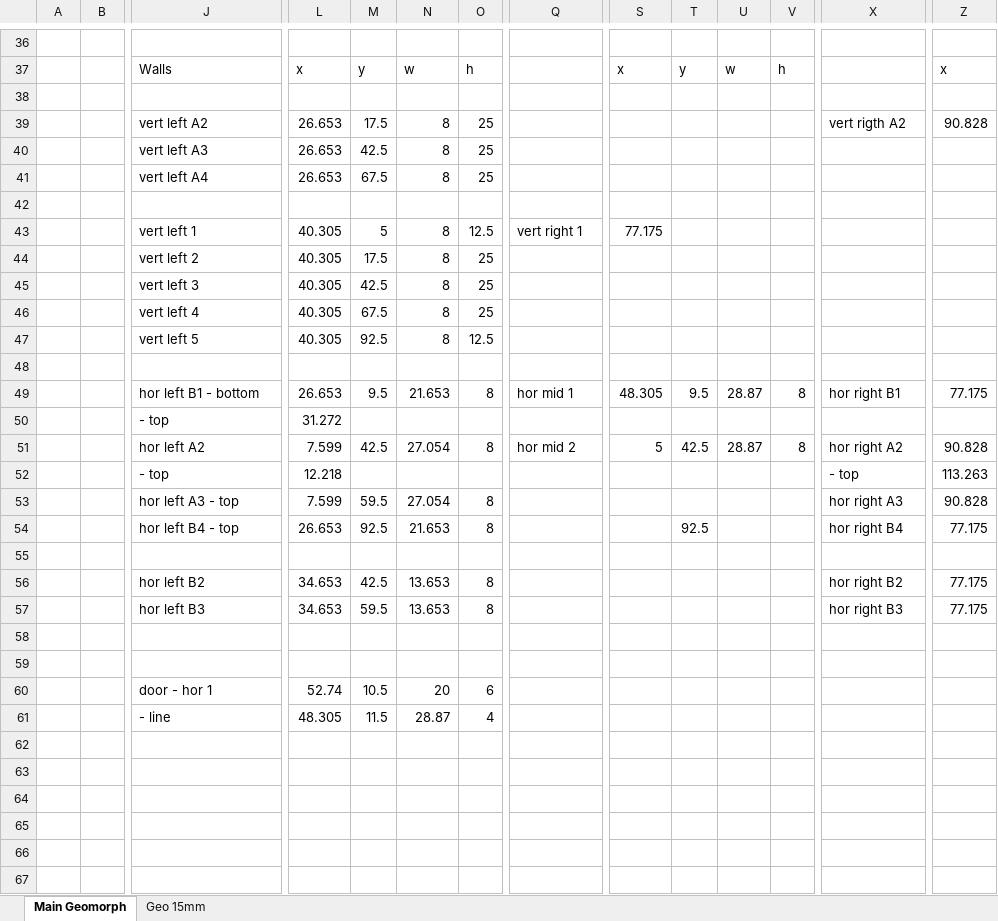
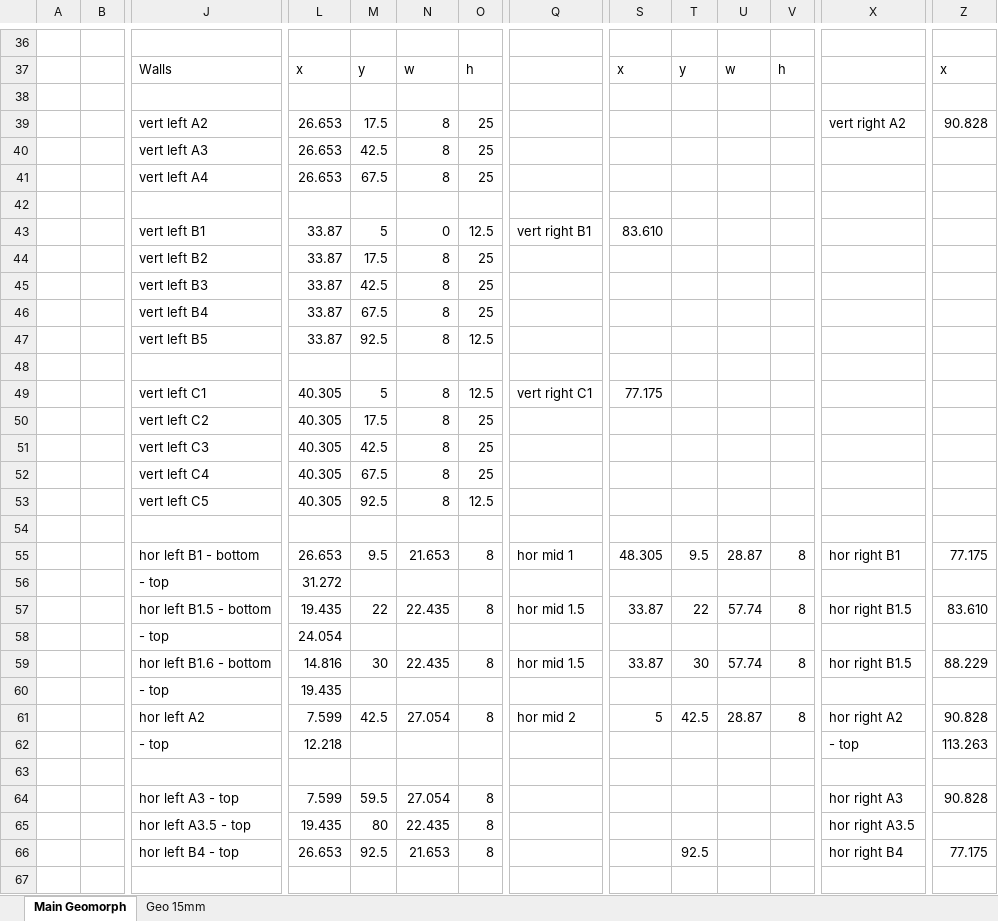
Before and after one commit to sgryphon/hextiles, an Excel workbook: working/Geomorph Calcs.xlsx, sheet Main Geomorph, drawn as a sheet; only a part is shown, gaps mark what is left out; the shorter side is filled out with more unchanged rows; values as stored, in another font and other column widths than the file's, no borders; addresses are those after the commit; rows hold the shown columns only; the diff covers the shown part only; the diff names each change by its address in the sheet, - before the commit and + after, or states it on an @@ line.

```diff
--- a/working/Geomorph Calcs.xlsx (sheet Main Geomorph)
+++ b/working/Geomorph Calcs.xlsx (sheet Main Geomorph)
-X39: vert rigth A2
+X39: vert right A2
+row 43:  |  | vert left B1 | 33.87 | 5 | 0 | 12.5 | vert right B1 | 83.610
+row 44:  |  | vert left B2 | 33.87 | 17.5 | 8 | 25
+row 45:  |  | vert left B3 | 33.87 | 42.5 | 8 | 25
+row 46:  |  | vert left B4 | 33.87 | 67.5 | 8 | 25
+row 47:  |  | vert left B5 | 33.87 | 92.5 | 8 | 12.5
+row 48: (empty)
-J49: vert left 1
+J49: vert left C1
-Q49: vert right 1
+Q49: vert right C1
-J50: vert left 2
+J50: vert left C2
-J51: vert left 3
+J51: vert left C3
-J52: vert left 4
+J52: vert left C4
-J53: vert left 5
+J53: vert left C5
+row 57:  |  | hor left B1.5 - bottom | 19.435 | 22 | 22.435 | 8 | hor mid 1.5 | 33.87 | 22 | 57.74 | 8 | hor right B1.5 | 83.610
+row 58:  |  | - top | 24.054
+row 59:  |  | hor left B1.6 - bottom | 14.816 | 30 | 22.435 | 8 | hor mid 1.5 | 33.87 | 30 | 57.74 | 8 | hor right B1.5 | 88.229
+row 60:  |  | - top | 19.435
+row 63: (empty)
+row 65:  |  | hor left A3.5 - top | 19.435 | 80 | 22.435 | 8 |  |  |  |  |  | hor right A3.5
```
Also changed, not shown: 6 added rows elsewhere in this sheet, formulas that keep their value, 5 other files.
